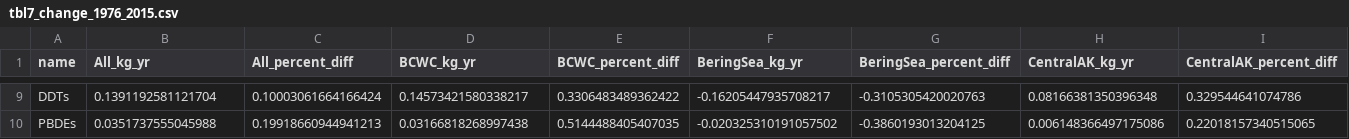
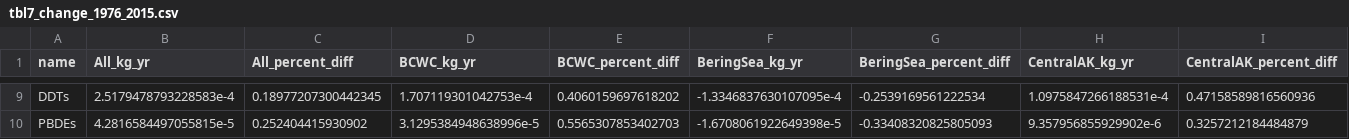
Before and after one commit to jswesner/salmon_nutrients_contaminants, a CSV file: tables/ms_tables/tbl7_change_1976_2015.csv, drawn as a sheet; only a part is shown, gaps mark what is left out; the diff covers the shown part only; the diff names each change by its address in the sheet, - before the commit and + after, or states it on an @@ line.

```diff
--- a/tables/ms_tables/tbl7_change_1976_2015.csv
+++ b/tables/ms_tables/tbl7_change_1976_2015.csv
-B9 (All_kg_yr): 0.1391192581121704
+B9 (All_kg_yr): 2.5179478793228583e-4
-C9 (All_percent_diff): 0.10003061664166424
+C9 (All_percent_diff): 0.18977207300442345
-D9 (BCWC_kg_yr): 0.14573421580338217
+D9 (BCWC_kg_yr): 1.707119301042753e-4
-E9 (BCWC_percent_diff): 0.3306483489362422
+E9 (BCWC_percent_diff): 0.4060159697618202
-F9 (BeringSea_kg_yr): -0.16205447935708217
+F9 (BeringSea_kg_yr): -1.3346837630107095e-4
-G9 (BeringSea_percent_diff): -0.3105305420020763
+G9 (BeringSea_percent_diff): -0.2539169561222534
-H9 (CentralAK_kg_yr): 0.08166381350396348
+H9 (CentralAK_kg_yr): 1.0975847266188531e-4
-I9 (CentralAK_percent_diff): 0.329544641074786
+I9 (CentralAK_percent_diff): 0.47158589816560936
-B10 (All_kg_yr): 0.0351737555045988
+B10 (All_kg_yr): 4.2816584497055815e-5
-C10 (All_percent_diff): 0.19918660944941213
+C10 (All_percent_diff): 0.252404415930902
-D10 (BCWC_kg_yr): 0.03166818268997438
+D10 (BCWC_kg_yr): 3.1295384948638996e-5
-E10 (BCWC_percent_diff): 0.5144488405407035
+E10 (BCWC_percent_diff): 0.5565307853402703
-F10 (BeringSea_kg_yr): -0.020325310191057502
+F10 (BeringSea_kg_yr): -1.6708061922649398e-5
-G10 (BeringSea_percent_diff): -0.3860193013204125
+G10 (BeringSea_percent_diff): -0.33408320825805093
-H10 (CentralAK_kg_yr): 0.006148366497175086
+H10 (CentralAK_kg_yr): 9.357956855929902e-6
-I10 (CentralAK_percent_diff): 0.22018157340515065
+I10 (CentralAK_percent_diff): 0.3257212184484879
```
Also changed, not shown: 1 added row, 1 removed row and 64 edited cells elsewhere in this file, tables/ms_tables/tbl4_prop_contribution_annual.csv, tables/ms_tables/tbl5_all_change.csv, 11 other files.
